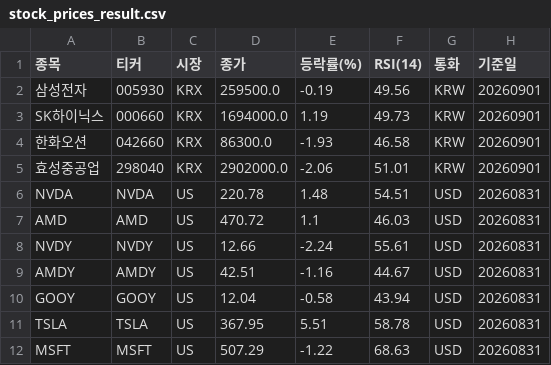
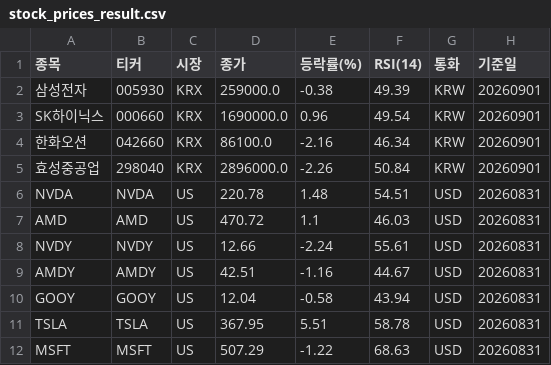
Before and after one commit to PeterykSong/stock, a CSV file: stock_prices_result.csv, drawn as a sheet.

```diff
--- a/stock_prices_result.csv
+++ b/stock_prices_result.csv
@@ -1,6 +1,6 @@
 종목,티커,시장,종가,등락률(%),RSI(14),통화,기준일
-삼성전자,005930,KRX,259500.0,-0.19,49.56,KRW,20260901
-SK하이닉스,000660,KRX,1694000.0,1.19,49.73,KRW,20260901
-한화오션,042660,KRX,86300.0,-1.93,46.58,KRW,20260901
-효성중공업,298040,KRX,2902000.0,-2.06,51.01,KRW,20260901
+삼성전자,005930,KRX,259000.0,-0.38,49.39,KRW,20260901
+SK하이닉스,000660,KRX,1690000.0,0.96,49.54,KRW,20260901
+한화오션,042660,KRX,86100.0,-2.16,46.34,KRW,20260901
+효성중공업,298040,KRX,2896000.0,-2.26,50.84,KRW,20260901
 NVDA,NVDA,US,220.78,1.48,54.51,USD,20260831
```
Also changed, not shown: kospi_screener.csv, 2 other files.
